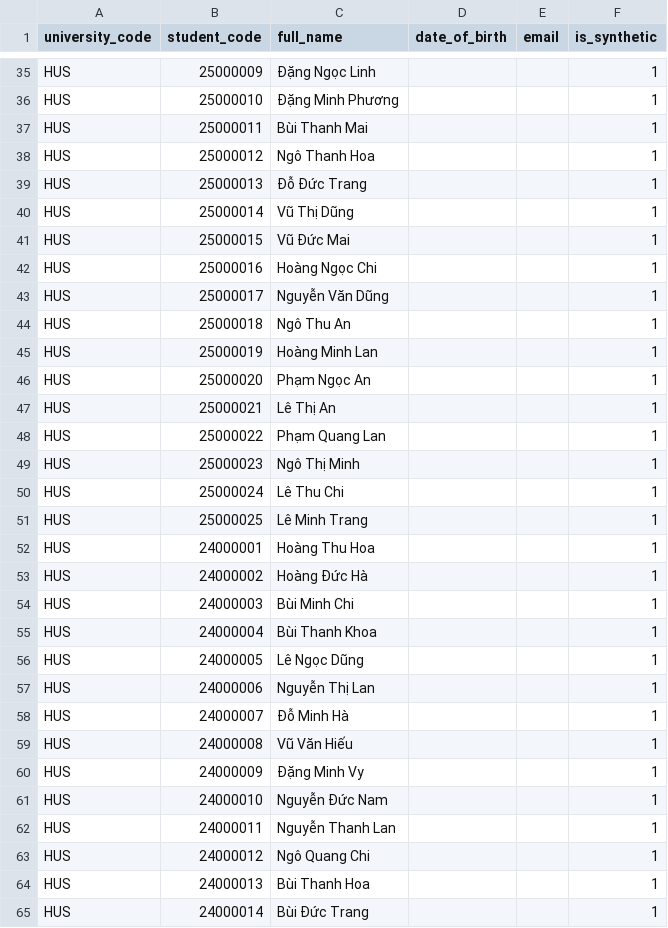
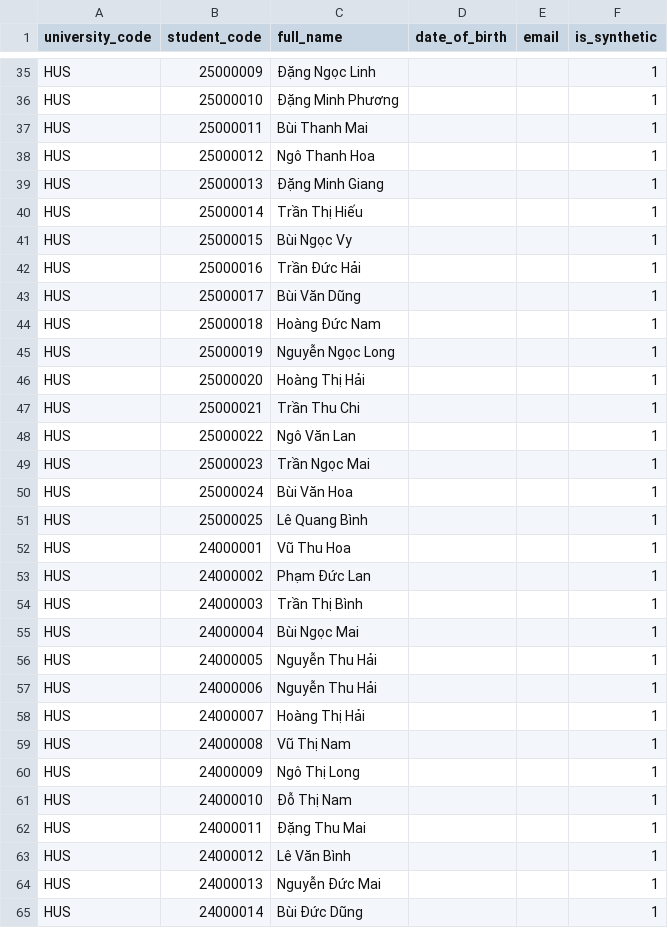
Before and after one commit to SE2026-AI/ai-07-explainable-course-recommender, a CSV file: data/synthetic/students.csv, drawn as a sheet; only a part is shown, gaps mark what is left out; the diff covers the shown part only.

```diff
--- a/data/synthetic/students.csv
+++ b/data/synthetic/students.csv
@@ -38,28 +38,28 @@ HUS,25000011,Bùi Thanh Mai,,,1
 HUS,25000012,Ngô Thanh Hoa,,,1
-HUS,25000013,Đỗ Đức Trang,,,1
-HUS,25000014,Vũ Thị Dũng,,,1
-HUS,25000015,Vũ Đức Mai,,,1
-HUS,25000016,Hoàng Ngọc Chi,,,1
-HUS,25000017,Nguyễn Văn Dũng,,,1
-HUS,25000018,Ngô Thu An,,,1
-HUS,25000019,Hoàng Minh Lan,,,1
-HUS,25000020,Phạm Ngọc An,,,1
-HUS,25000021,Lê Thị An,,,1
-HUS,25000022,Phạm Quang Lan,,,1
-HUS,25000023,Ngô Thị Minh,,,1
-HUS,25000024,Lê Thu Chi,,,1
-HUS,25000025,Lê Minh Trang,,,1
-HUS,24000001,Hoàng Thu Hoa,,,1
-HUS,24000002,Hoàng Đức Hà,,,1
-HUS,24000003,Bùi Minh Chi,,,1
-HUS,24000004,Bùi Thanh Khoa,,,1
-HUS,24000005,Lê Ngọc Dũng,,,1
-HUS,24000006,Nguyễn Thị Lan,,,1
-HUS,24000007,Đỗ Minh Hà,,,1
-HUS,24000008,Vũ Văn Hiếu,,,1
-HUS,24000009,Đặng Minh Vy,,,1
-HUS,24000010,Nguyễn Đức Nam,,,1
-HUS,24000011,Nguyễn Thanh Lan,,,1
-HUS,24000012,Ngô Quang Chi,,,1
-HUS,24000013,Bùi Thanh Hoa,,,1
-HUS,24000014,Bùi Đức Trang,,,1
+HUS,25000013,Đặng Minh Giang,,,1
+HUS,25000014,Trần Thị Hiếu,,,1
+HUS,25000015,Bùi Ngọc Vy,,,1
+HUS,25000016,Trần Đức Hải,,,1
+HUS,25000017,Bùi Văn Dũng,,,1
+HUS,25000018,Hoàng Đức Nam,,,1
+HUS,25000019,Nguyễn Ngọc Long,,,1
+HUS,25000020,Hoàng Thị Hải,,,1
+HUS,25000021,Trần Thu Chi,,,1
+HUS,25000022,Ngô Văn Lan,,,1
+HUS,25000023,Trần Ngọc Mai,,,1
+HUS,25000024,Bùi Văn Hoa,,,1
+HUS,25000025,Lê Quang Bình,,,1
+HUS,24000001,Vũ Thu Hoa,,,1
+HUS,24000002,Phạm Đức Lan,,,1
+HUS,24000003,Trần Thị Bình,,,1
+HUS,24000004,Bùi Ngọc Mai,,,1
+HUS,24000005,Nguyễn Thu Hải,,,1
+HUS,24000006,Nguyễn Thu Hải,,,1
+HUS,24000007,Hoàng Thị Hải,,,1
+HUS,24000008,Vũ Thị Nam,,,1
+HUS,24000009,Ngô Thị Long,,,1
+HUS,24000010,Đỗ Thị Nam,,,1
+HUS,24000011,Đặng Thu Mai,,,1
+HUS,24000012,Lê Văn Bình,,,1
+HUS,24000013,Nguyễn Đức Mai,,,1
+HUS,24000014,Bùi Đức Dũng,,,1
```
Also changed, not shown: 136 edited cells elsewhere in this file, data/seed/curricula.csv, data/synthetic/course_registrations.csv, 7 other files.
